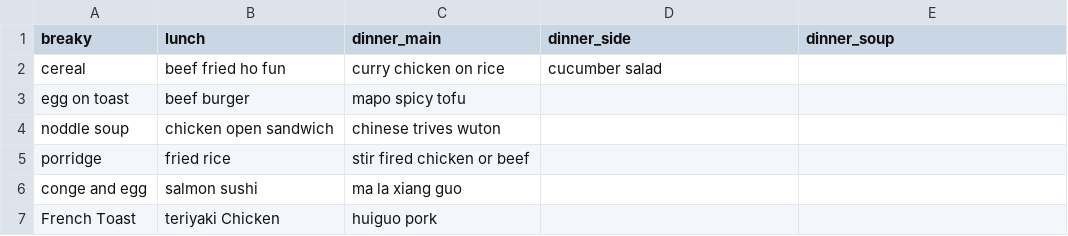
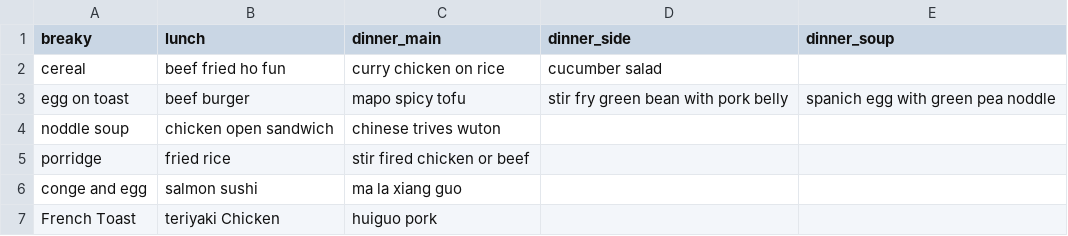
Before and after one commit to frank0434/dishrandomer, a CSV file: WAWGH/dishes.csv, drawn as a sheet.

```diff
--- a/WAWGH/dishes.csv
+++ b/WAWGH/dishes.csv
@@ -2,3 +2,3 @@ breaky,lunch,dinner_main,dinner_side,dinner_soup
 cereal,beef fried ho fun,curry chicken on rice,cucumber salad,
-egg on toast,beef burger,mapo spicy tofu,,
+egg on toast,beef burger,mapo spicy tofu,stir fry green bean with pork belly,spanich egg with green pea noddle
 noddle soup,chicken open sandwich,chinese trives wuton,,
```
Also changed, not shown: 3 other files.
